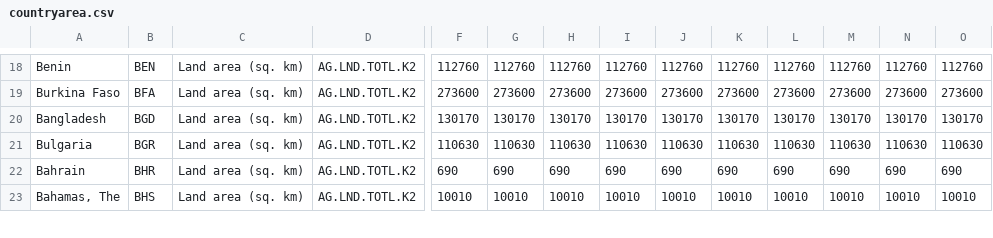
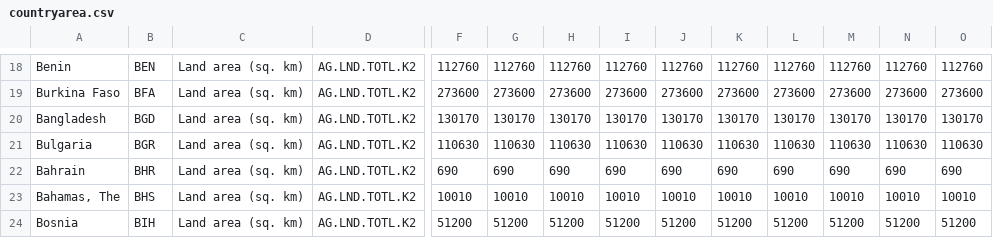
Before and after one commit to EdenBD/How-To-Win-Eurovision, a CSV file: data/countryarea.csv, drawn as a sheet; only a part is shown, gaps mark what is left out; rows hold the shown columns only; the diff covers the shown part only; the diff names each change by its address in the sheet, - before the commit and + after, or states it on an @@ line.

```diff
--- a/data/countryarea.csv
+++ b/data/countryarea.csv
+row 24: Bosnia | BIH | Land area (sq. km) | AG.LND.TOTL.K2 | 51200 | 51200 | 51200 | 51200 | 51200 | 51200 | 51200 | 51200 | 51200 | 51200
```
Also changed, not shown: 5 edited cells elsewhere in this file, 3 other files.
